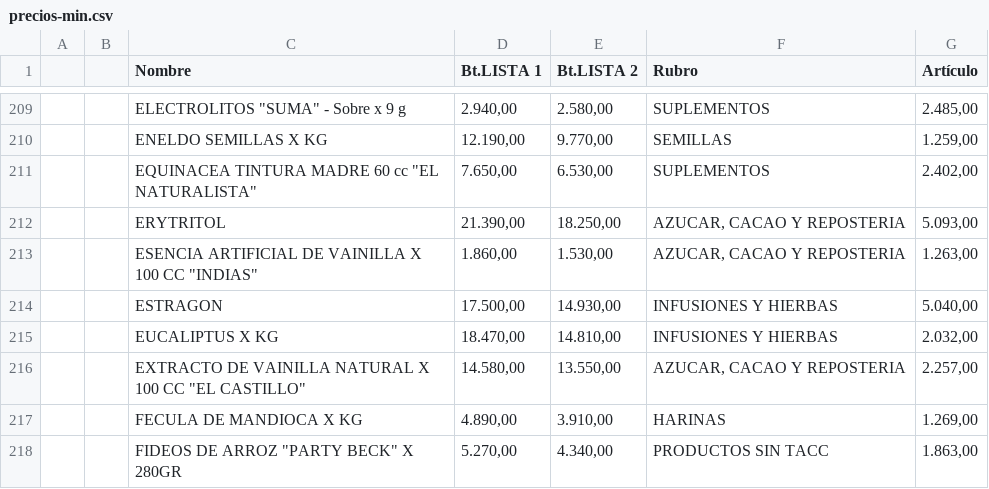
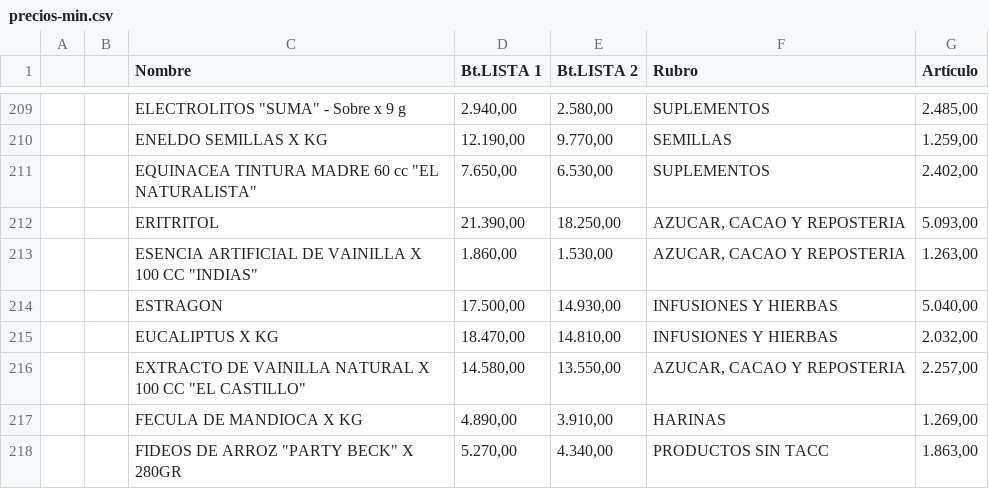
Before and after one commit to paladear/paladeartienda, a CSV file: precios-min.csv, drawn as a sheet; only a part is shown, gaps mark what is left out.

Commit message:
Precios desde E-Pyme (608 productos)

```diff
--- a/precios-min.csv
+++ b/precios-min.csv
@@ -211,3 +211,3 @@
 ,,"EQUINACEA TINTURA MADRE 60 cc ""EL NATURALISTA""","7.650,00","6.530,00",SUPLEMENTOS,"2.402,00"
-,,ERYTRITOL,"21.390,00","18.250,00","AZUCAR, CACAO Y REPOSTERIA","5.093,00"
+,,ERITRITOL,"21.390,00","18.250,00","AZUCAR, CACAO Y REPOSTERIA","5.093,00"
 ,,"ESENCIA ARTIFICIAL DE VAINILLA X 100 CC ""INDIAS""","1.860,00","1.530,00","AZUCAR, CACAO Y REPOSTERIA","1.263,00"
```
Also changed, not shown: 1 other file.
